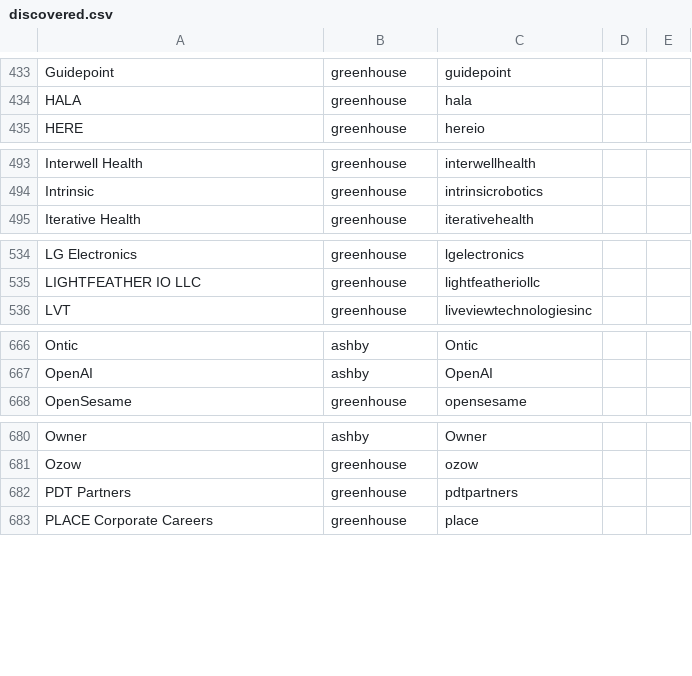
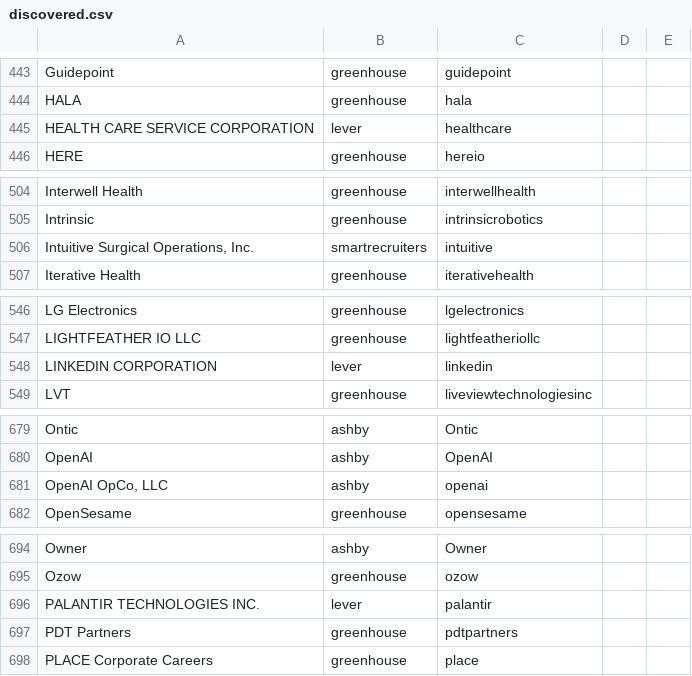
Before and after one commit to alliajagbe/jobradar, a CSV file: seeds/discovered.csv, drawn as a sheet; only a part is shown, gaps mark what is left out; the diff covers the shown part only; the diff names each change by its address in the sheet, - before the commit and + after, or states it on an @@ line.

```diff
--- a/seeds/discovered.csv
+++ b/seeds/discovered.csv
+row 445: HEALTH CARE SERVICE CORPORATION | lever | healthcare
+row 506: Intuitive Surgical Operations, Inc. | smartrecruiters | intuitive
+row 548: LINKEDIN CORPORATION | lever | linkedin
+row 681: OpenAI OpCo, LLC | ashby | openai
+row 696: PALANTIR TECHNOLOGIES INC. | lever | palantir
```
Also changed, not shown: 23 added rows and 1 moved row elsewhere in this file, 1 other file.
